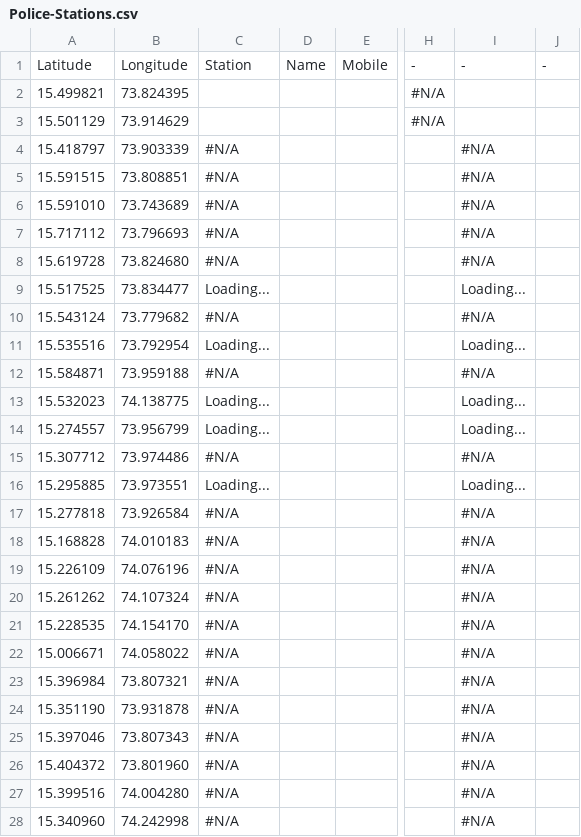
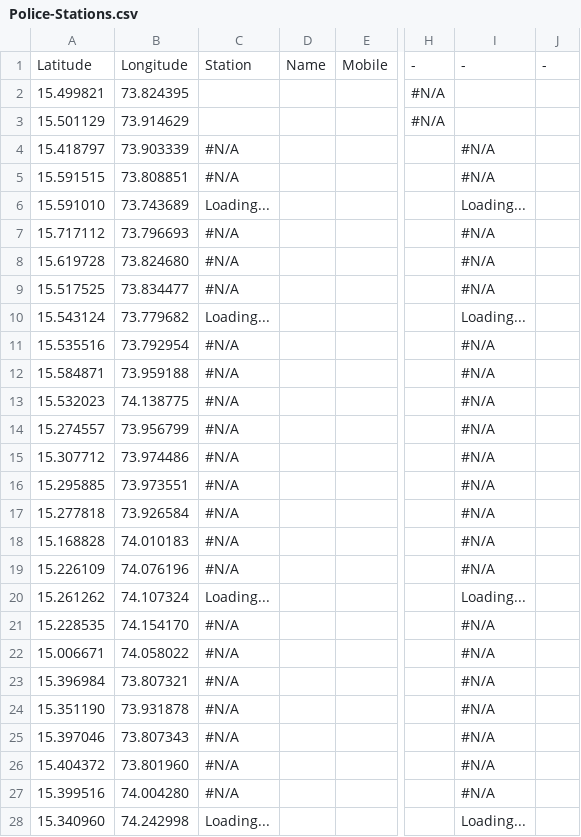
Before and after one commit to alansaviolobo/google-sheets-to-json-converter, a CSV file: data/Police-Stations.csv, drawn as a sheet; only a part is shown, gaps mark what is left out; the diff names each change by its address in the sheet, - before the commit and + after, or states it on an @@ line.

```diff
--- a/data/Police-Stations.csv
+++ b/data/Police-Stations.csv
-C6: #N/A
+C6: Loading...
-I6: #N/A
+I6: Loading...
-C9: Loading...
+C9: #N/A
-I9: Loading...
+I9: #N/A
-C10: #N/A
+C10: Loading...
-I10: #N/A
+I10: Loading...
-C11: Loading...
+C11: #N/A
-I11: Loading...
+I11: #N/A
-C13:C14: Loading...
+C13:C14: #N/A
-I13:I14: Loading...
+I13:I14: #N/A
-C16: Loading...
+C16: #N/A
-I16: Loading...
+I16: #N/A
-C20: #N/A
+C20: Loading...
-I20: #N/A
+I20: Loading...
-C28: #N/A
+C28: Loading...
-I28: #N/A
+I28: Loading...
```
Also changed, not shown: data/Boats.csv, data/Dam-Levels.csv, 11 other files.
